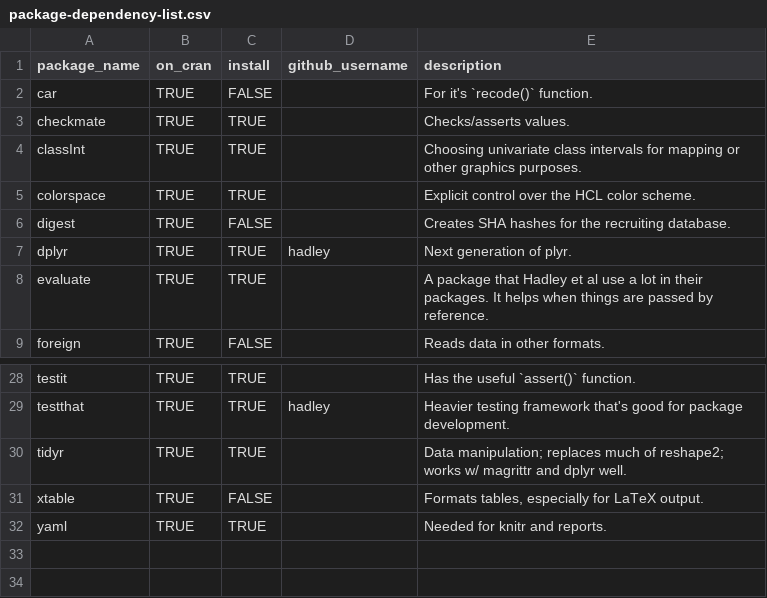
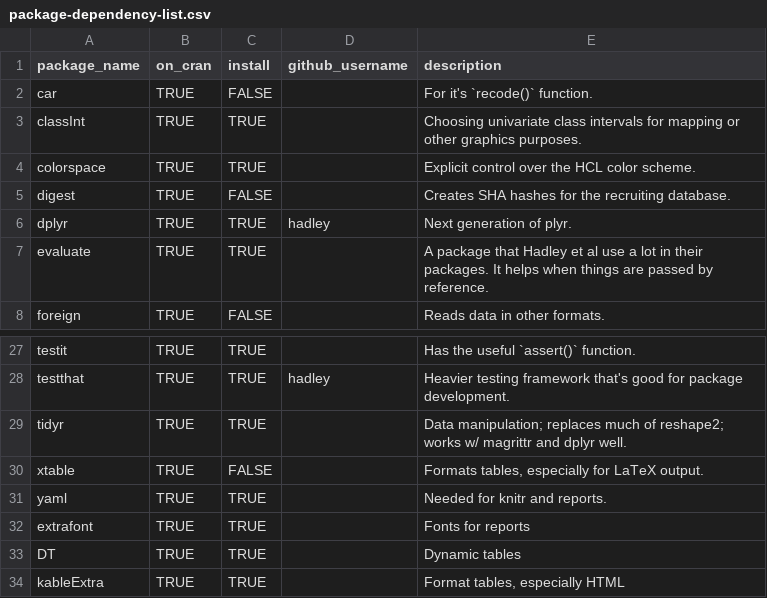
Before and after one commit to dss-ialh/reproducible-cluster-analysis, a CSV file: utility/package-dependency-list.csv, drawn as a sheet; only a part is shown, gaps mark what is left out; removed rows and columns are numbered as before the commit, all else as after; the diff names each change by its address in the sheet, - before the commit and + after, or states it on an @@ line.

Commit message:
replaced the content of utility

```diff
--- a/utility/package-dependency-list.csv
+++ b/utility/package-dependency-list.csv
-row 3: checkmate | TRUE | TRUE |  | Checks/asserts values.
+row 32: extrafont | TRUE | TRUE |  | Fonts for reports
+row 33: DT | TRUE | TRUE |  | Dynamic tables
+row 34: kableExtra | TRUE | TRUE |  | Format tables, especially HTML
```
Also changed, not shown: 5 other files.
